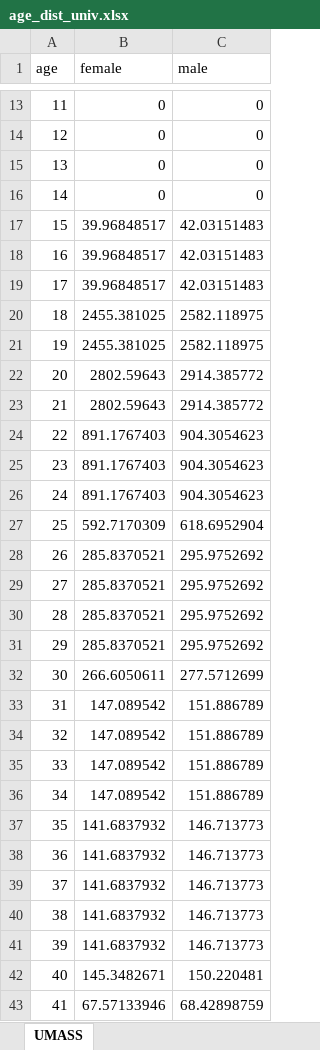
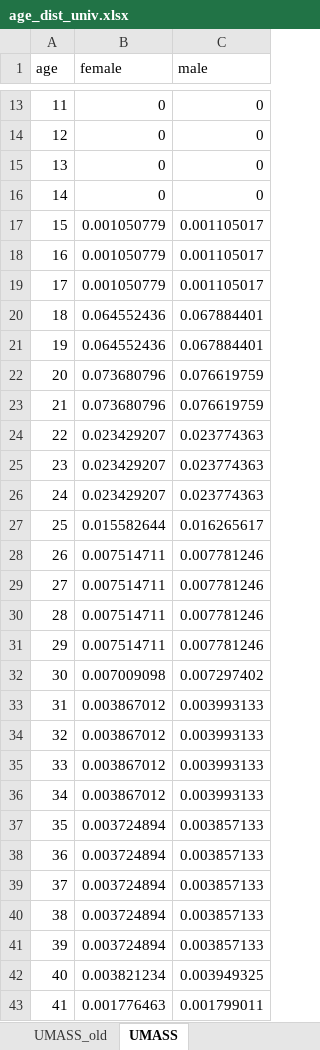
Before and after one commit to ronmallach/base-app, an Excel workbook: app/COVID19master/data/age_dist_univ.xlsx, sheet UMASS, drawn as a sheet; only a part is shown, gaps mark what is left out; values as stored, in another font and other column widths than the file's, no borders; the diff covers the shown part only; the diff names each change by its address in the sheet, - before the commit and + after, or states it on an @@ line.

```diff
--- a/app/COVID19master/data/age_dist_univ.xlsx (sheet UMASS)
+++ b/app/COVID19master/data/age_dist_univ.xlsx (sheet UMASS)
+sheet tab: UMASS_old
-B17:B19 (female): 39.96848517
+B17:B19 (female): 0.001050779
-C17:C19 (male): 42.03151483
+C17:C19 (male): 0.001105017
-B20:B21 (female): 2455.381025
+B20:B21 (female): 0.064552436
-C20:C21 (male): 2582.118975
+C20:C21 (male): 0.067884401
-B22:B23 (female): 2802.59643
+B22:B23 (female): 0.073680796
-C22:C23 (male): 2914.385772
+C22:C23 (male): 0.076619759
-B24:B26 (female): 891.1767403
+B24:B26 (female): 0.023429207
-C24:C26 (male): 904.3054623
+C24:C26 (male): 0.023774363
-B27 (female): 592.7170309
+B27 (female): 0.015582644
-C27 (male): 618.6952904
+C27 (male): 0.016265617
-B28:B31 (female): 285.8370521
+B28:B31 (female): 0.007514711
-C28:C31 (male): 295.9752692
+C28:C31 (male): 0.007781246
-B32 (female): 266.6050611
+B32 (female): 0.007009098
-C32 (male): 277.5712699
+C32 (male): 0.007297402
-B33:B36 (female): 147.089542
+B33:B36 (female): 0.003867012
-C33:C36 (male): 151.886789
+C33:C36 (male): 0.003993133
-B37:B41 (female): 141.6837932
+B37:B41 (female): 0.003724894
-C37:C41 (male): 146.713773
+C37:C41 (male): 0.003857133
-B42 (female): 145.3482671
+B42 (female): 0.003821234
-C42 (male): 150.220481
+C42 (male): 0.003949325
-B43 (female): 67.57133946
+B43 (female): 0.001776463
-C43 (male): 68.42898759
+C43 (male): 0.001799011
```
Also changed, not shown: 118 edited cells elsewhere in this sheet, app/COVID19master/data/COVID_input_parameters.xlsx, app/results.xlsx, 7 other files.
